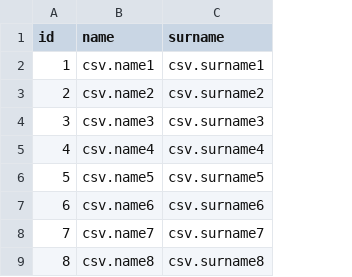
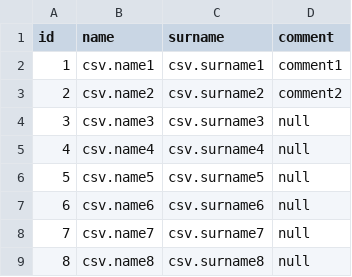
Before and after one commit to nixx78/test, a CSV file: dbunit-poc/src/main/resources/test_data/csv/PERSON_TBL.csv, drawn as a sheet; the diff names each change by its address in the sheet, - before the commit and + after, or states it on an @@ line.

Commit message:
Null value for column added

```diff
--- a/dbunit-poc/src/main/resources/test_data/csv/PERSON_TBL.csv
+++ b/dbunit-poc/src/main/resources/test_data/csv/PERSON_TBL.csv
+column D (comment), rows 2-9: comment1 | comment2 | null | null | null | null | null | null
```
Also changed, not shown: 3 other files.
